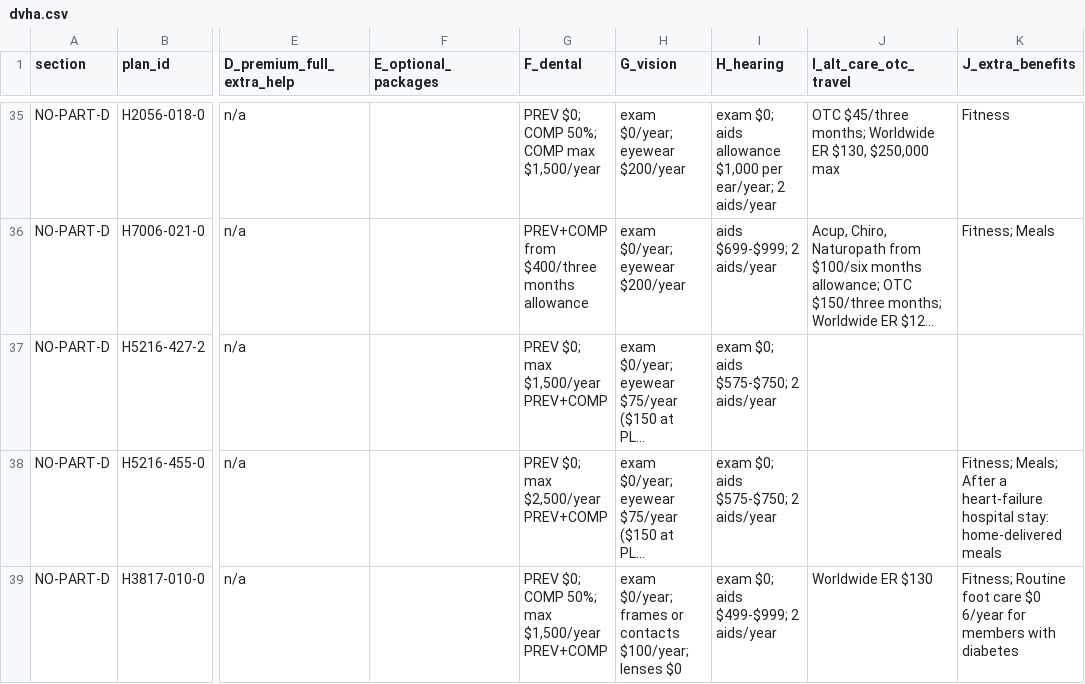
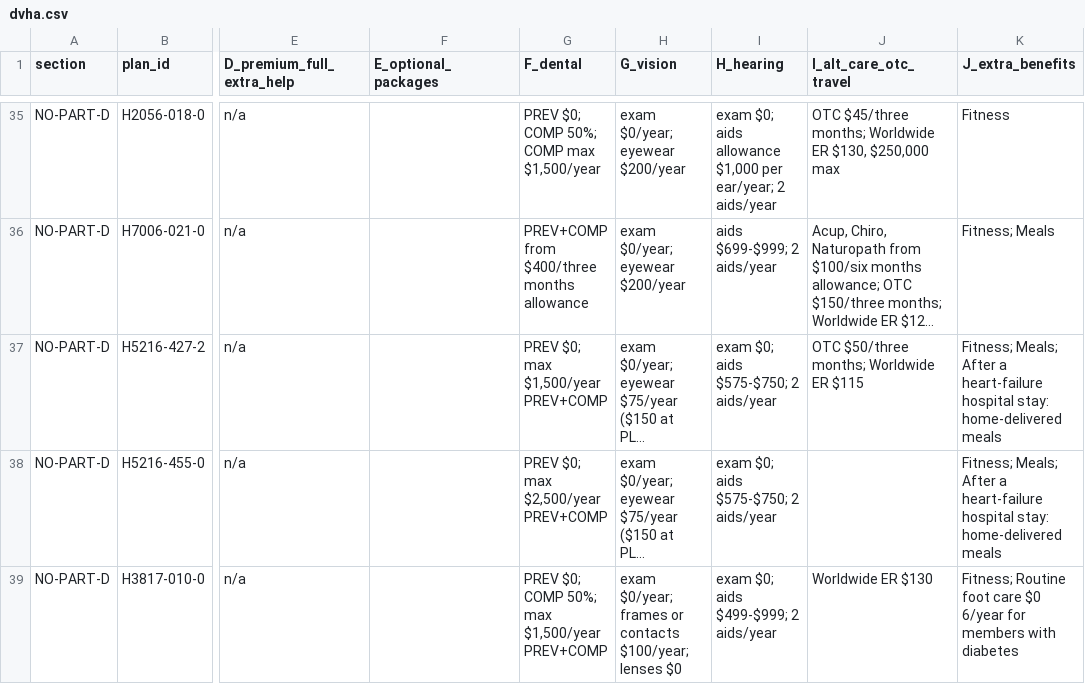
Before and after one commit to rosenhouse-bot-sandbox/shiba-data, a CSV file: data/2027/generated/dvha.csv, drawn as a sheet; only a part is shown, gaps mark what is left out; long unchanged cells end in …; the diff covers the shown part only; the diff names each change by its address in the sheet, - before the commit and + after, or states it on an @@ line.

```diff
--- a/data/2027/generated/dvha.csv
+++ b/data/2027/generated/dvha.csv
-J37 (I_alt_care_otc_travel): (empty)
+J37 (I_alt_care_otc_travel): OTC $50/three months; Worldwide ER $115
-K37 (J_extra_benefits): (empty)
+K37 (J_extra_benefits): Fitness; Meals; After a heart-failure hospital stay: home-delivered meals
```
Also changed, not shown: 23 edited cells elsewhere in this file, data/2027/generated/main_chart.csv, 3 other files.
